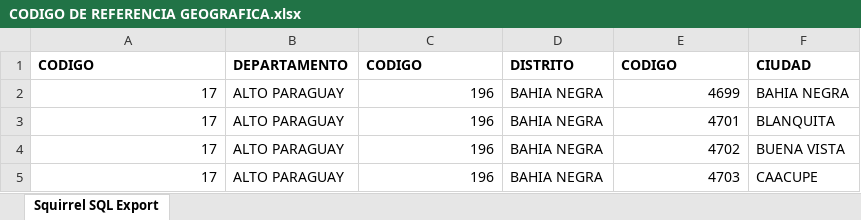
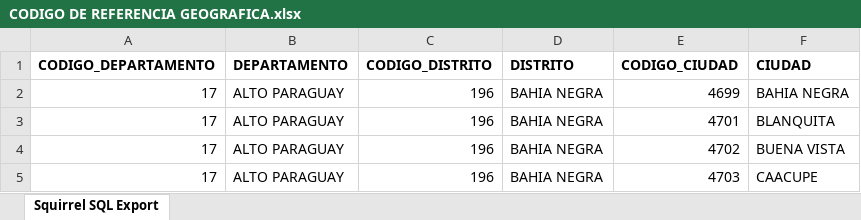
Before and after one commit to IonysDev/pkuatia, an Excel workbook: documentation/set/CODIGO DE REFERENCIA GEOGRAFICA.xlsx, sheet Squirrel SQL Export, drawn as a sheet; only a part is shown; values as stored, in another font and other column widths than the file's, no borders; the diff names each change by its address in the sheet, - before the commit and + after, or states it on an @@ line.

```diff
--- a/documentation/set/CODIGO DE REFERENCIA GEOGRAFICA.xlsx (sheet Squirrel SQL Export)
+++ b/documentation/set/CODIGO DE REFERENCIA GEOGRAFICA.xlsx (sheet Squirrel SQL Export)
-A1: CODIGO
+A1: CODIGO_DEPARTAMENTO
-C1: CODIGO
+C1: CODIGO_DISTRITO
-E1: CODIGO
+E1: CODIGO_CIUDAD
```
Also changed, not shown: 17 other files.
